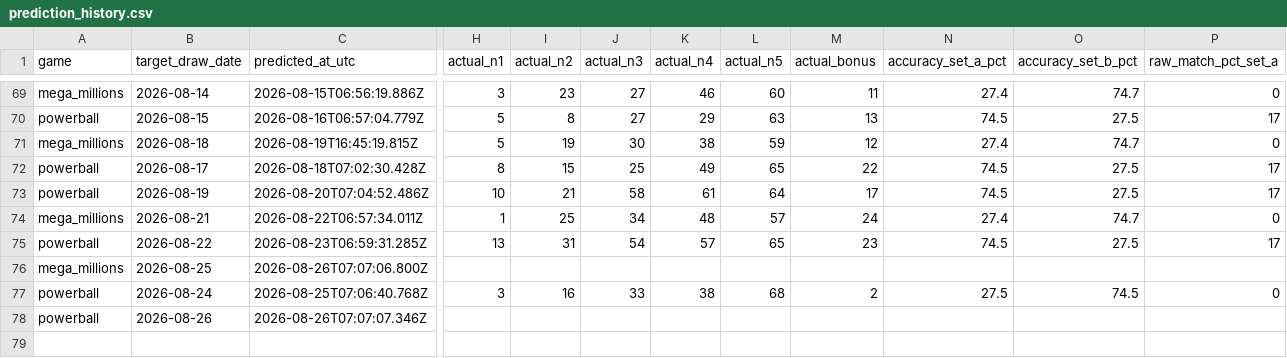
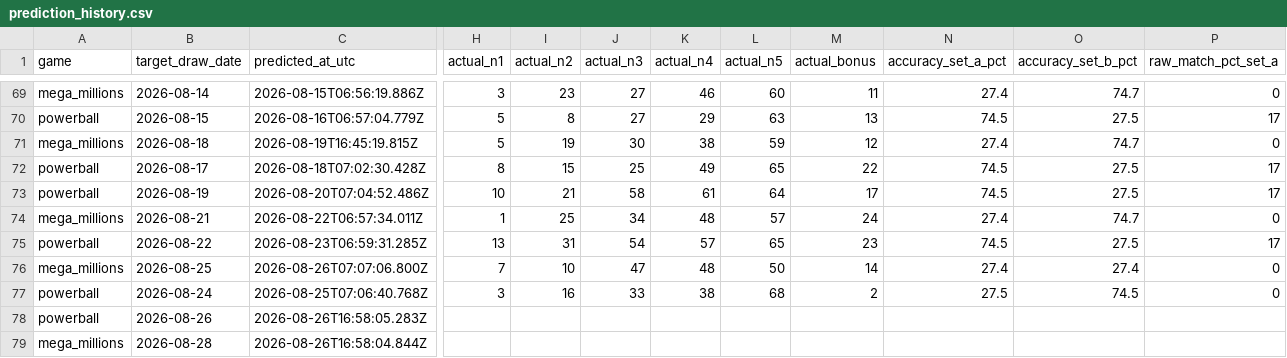
Before and after one commit to currygohan/currygohan-predictor, a CSV file: data/prediction_history.csv, drawn as a sheet; only a part is shown, gaps mark what is left out; rows hold the shown columns only; the diff covers the shown part only; the diff names each change by its address in the sheet, - before the commit and + after, or states it on an @@ line.

```diff
--- a/data/prediction_history.csv
+++ b/data/prediction_history.csv
-H76 (actual_n1): (empty)
+H76 (actual_n1): 7
-I76 (actual_n2): (empty)
+I76 (actual_n2): 10
-J76 (actual_n3): (empty)
+J76 (actual_n3): 47
-K76 (actual_n4): (empty)
+K76 (actual_n4): 48
-L76 (actual_n5): (empty)
+L76 (actual_n5): 50
-M76 (actual_bonus): (empty)
+M76 (actual_bonus): 14
-N76 (accuracy_set_a_pct): (empty)
+N76 (accuracy_set_a_pct): 27.4
-O76 (accuracy_set_b_pct): (empty)
+O76 (accuracy_set_b_pct): 27.4
-P76 (raw_match_pct_set_a): (empty)
+P76 (raw_match_pct_set_a): 0
-C78 (predicted_at_utc): 2026-08-26T07:07:07.346Z
+C78 (predicted_at_utc): 2026-08-26T16:58:05.283Z
+row 79: mega_millions | 2026-08-28 | 2026-08-26T16:58:04.844Z
```
Also changed, not shown: 7 edited cells elsewhere in this file, data/mega_millions.csv.
